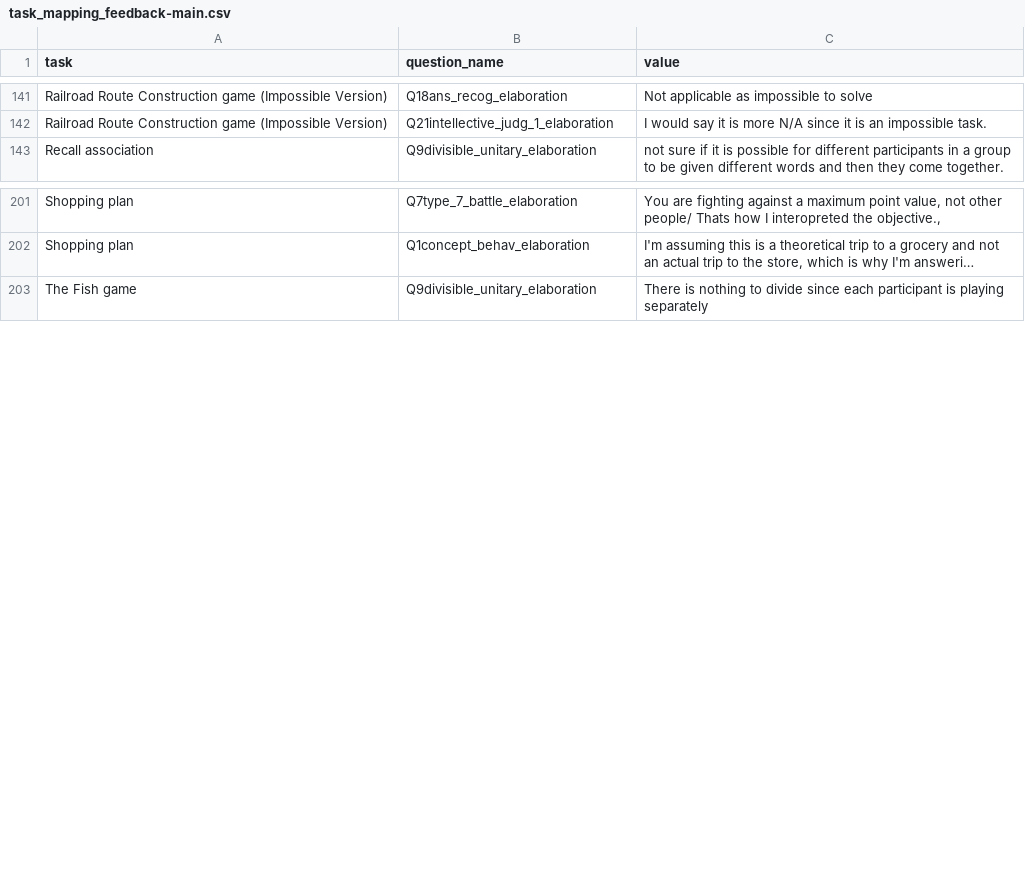
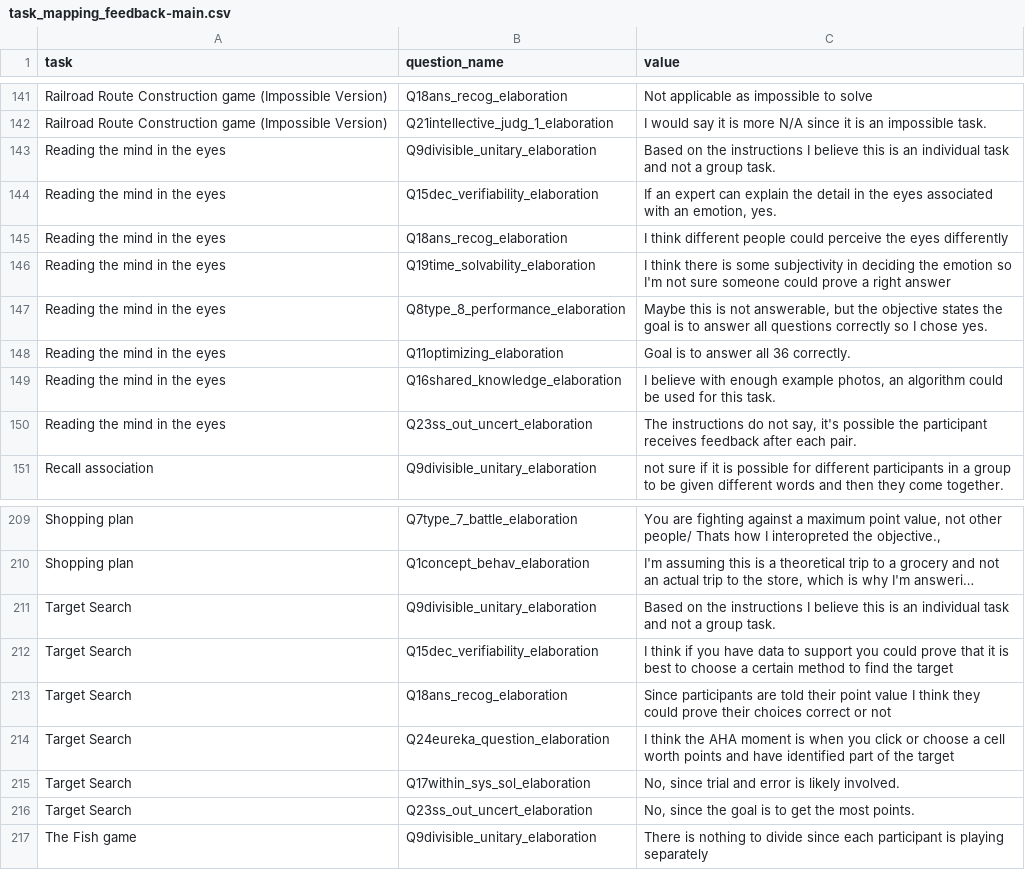
Before and after one commit to Watts-Lab/task-mapping, a CSV file: analysis/qual-feedbacks/task_mapping_feedback-main.csv, drawn as a sheet; only a part is shown, gaps mark what is left out; long unchanged cells end in …; the diff names each change by its address in the sheet, - before the commit and + after, or states it on an @@ line.

Commit message:
update task map WE HAVE 50 TASKSgit add .git add .

```diff
--- a/analysis/qual-feedbacks/task_mapping_feedback-main.csv
+++ b/analysis/qual-feedbacks/task_mapping_feedback-main.csv
+row 143: Reading the mind in the eyes | Q9divisible_unitary_elaboration | Based on the instructions I believe this is an individual task and not a group task.
+row 144: Reading the mind in the eyes | Q15dec_verifiability_elaboration | If an expert can explain the detail in the eyes associated with an emotion, yes.
+row 145: Reading the mind in the eyes | Q18ans_recog_elaboration | I think different people could perceive the eyes differently
+row 146: Reading the mind in the eyes | Q19time_solvability_elaboration | I think there is some subjectivity in deciding the emotion so I'm not sure someone could prove a right answer
+row 147: Reading the mind in the eyes | Q8type_8_performance_elaboration | Maybe this is not answerable, but the objective states the goal is to answer all questions correctly so I chose yes.
+row 148: Reading the mind in the eyes | Q11optimizing_elaboration | Goal is to answer all 36 correctly.
+row 149: Reading the mind in the eyes | Q16shared_knowledge_elaboration | I believe with enough example photos, an algorithm could be used for this task.
+row 150: Reading the mind in the eyes | Q23ss_out_uncert_elaboration | The instructions do not say, it's possible the participant receives feedback after each pair.
+row 211: Target Search | Q9divisible_unitary_elaboration | Based on the instructions I believe this is an individual task and not a group task.
+row 212: Target Search | Q15dec_verifiability_elaboration | I think if you have data to support you could prove that it is best to choose a certain method to find the target
+row 213: Target Search | Q18ans_recog_elaboration | Since participants are told their point value I think they could prove their choices correct or not
+row 214: Target Search | Q24eureka_question_elaboration | I think the AHA moment is when you click or choose a cell worth points and have identified part of the target
+row 215: Target Search | Q17within_sys_sol_elaboration | No, since trial and error is likely involved.
+row 216: Target Search | Q23ss_out_uncert_elaboration | No, since the goal is to get the most points.
```
Also changed, not shown: survey_workflows/mapper_payment.csv, task_map.csv, 3 other files.
